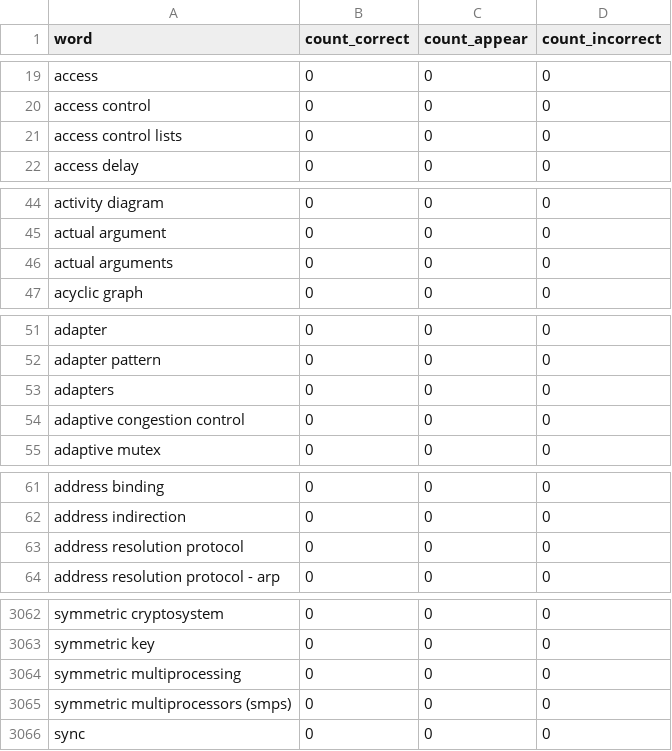
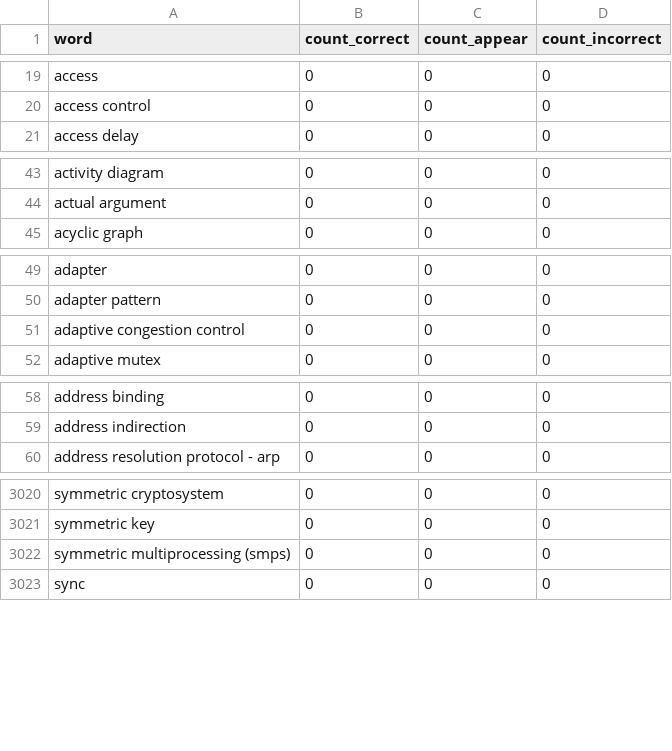
Before and after one commit to ducquan19/guessing-words, a CSV file: data/processed/words.csv, drawn as a sheet; only a part is shown, gaps mark what is left out; the diff covers the shown part only.

Commit message:
fix(data): remove duplicate words

```diff
--- a/data/processed/words.csv
+++ b/data/processed/words.csv
@@ -20,3 +20,2 @@ access,0,0,0
 access control,0,0,0
-access control lists,0,0,0
 access delay,0,0,0
@@ -45,3 +44,2 @@ activity diagram,0,0,0
 actual argument,0,0,0
-actual arguments,0,0,0
 acyclic graph,0,0,0
@@ -52,3 +50,2 @@ adapter,0,0,0
 adapter pattern,0,0,0
-adapters,0,0,0
 adaptive congestion control,0,0,0
@@ -62,3 +59,2 @@ address binding,0,0,0
 address indirection,0,0,0
-address resolution protocol,0,0,0
 address resolution protocol - arp,0,0,0
@@ -3063,4 +3021,3 @@ symmetric cryptosystem,0,0,0
 symmetric key,0,0,0
-symmetric multiprocessing,0,0,0
-symmetric multiprocessors (smps),0,0,0
+symmetric multiprocessing (smps),0,0,0
 sync,0,0,0
```
Also changed, not shown: 1 added row, 41 removed rows and 3 edited cells elsewhere in this file.
